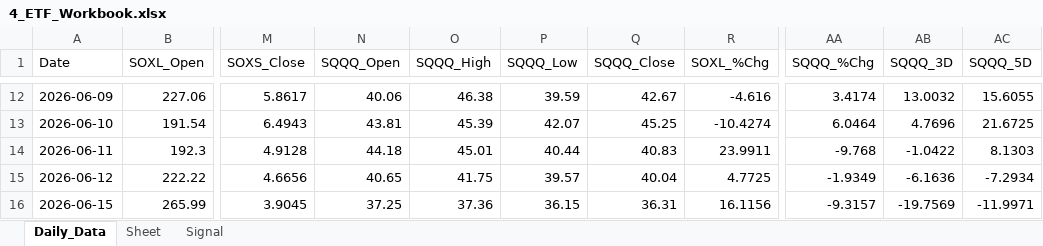
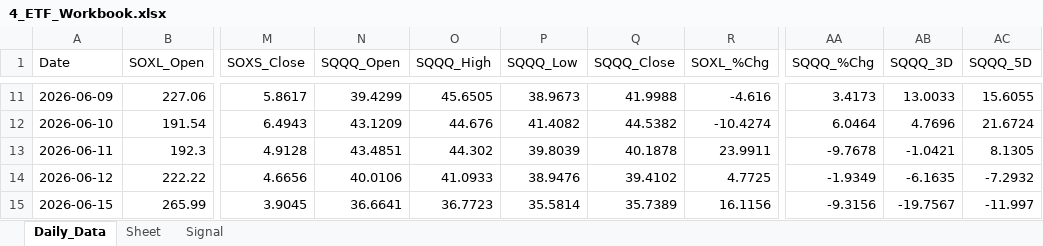
Before and after one commit to mrpink970/sector-research-system, an Excel workbook: data/4_etf/4_ETF_Workbook.xlsx, sheet Daily_Data, drawn as a sheet; only a part is shown, gaps mark what is left out; values as stored, in another font and other column widths than the file's, no borders; addresses are those after the commit; the diff covers the shown part only; the diff names each change by its address in the sheet, - before the commit and + after, or states it on an @@ line.

```diff
--- a/data/4_etf/4_ETF_Workbook.xlsx (sheet Daily_Data)
+++ b/data/4_etf/4_ETF_Workbook.xlsx (sheet Daily_Data)
-N11 (SQQQ_Open): 40.06
+N11 (SQQQ_Open): 39.4299
-O11 (SQQQ_High): 46.38
+O11 (SQQQ_High): 45.6505
-P11 (SQQQ_Low): 39.59
+P11 (SQQQ_Low): 38.9673
-Q11 (SQQQ_Close): 42.67
+Q11 (SQQQ_Close): 41.9988
-AA11 (SQQQ_%Chg): 3.4174
+AA11 (SQQQ_%Chg): 3.4173
-AB11 (SQQQ_3D): 13.0032
+AB11 (SQQQ_3D): 13.0033
-N12 (SQQQ_Open): 43.81
+N12 (SQQQ_Open): 43.1209
-O12 (SQQQ_High): 45.39
+O12 (SQQQ_High): 44.676
-P12 (SQQQ_Low): 42.07
+P12 (SQQQ_Low): 41.4082
-Q12 (SQQQ_Close): 45.25
+Q12 (SQQQ_Close): 44.5382
-AC12 (SQQQ_5D): 21.6725
+AC12 (SQQQ_5D): 21.6724
-N13 (SQQQ_Open): 44.18
+N13 (SQQQ_Open): 43.4851
-O13 (SQQQ_High): 45.01
+O13 (SQQQ_High): 44.302
-P13 (SQQQ_Low): 40.44
+P13 (SQQQ_Low): 39.8039
-Q13 (SQQQ_Close): 40.83
+Q13 (SQQQ_Close): 40.1878
-AA13 (SQQQ_%Chg): -9.768
+AA13 (SQQQ_%Chg): -9.7678
-AB13 (SQQQ_3D): -1.0422
+AB13 (SQQQ_3D): -1.0421
-AC13 (SQQQ_5D): 8.1303
+AC13 (SQQQ_5D): 8.1305
-N14 (SQQQ_Open): 40.65
+N14 (SQQQ_Open): 40.0106
-O14 (SQQQ_High): 41.75
+O14 (SQQQ_High): 41.0933
-P14 (SQQQ_Low): 39.57
+P14 (SQQQ_Low): 38.9476
-Q14 (SQQQ_Close): 40.04
+Q14 (SQQQ_Close): 39.4102
-AB14 (SQQQ_3D): -6.1636
+AB14 (SQQQ_3D): -6.1635
-AC14 (SQQQ_5D): -7.2934
+AC14 (SQQQ_5D): -7.2932
-N15 (SQQQ_Open): 37.25
+N15 (SQQQ_Open): 36.6641
-O15 (SQQQ_High): 37.36
+O15 (SQQQ_High): 36.7723
-P15 (SQQQ_Low): 36.15
+P15 (SQQQ_Low): 35.5814
-Q15 (SQQQ_Close): 36.31
+Q15 (SQQQ_Close): 35.7389
-AA15 (SQQQ_%Chg): -9.3157
+AA15 (SQQQ_%Chg): -9.3156
-AB15 (SQQQ_3D): -19.7569
+AB15 (SQQQ_3D): -19.7567
-AC15 (SQQQ_5D): -11.9971
+AC15 (SQQQ_5D): -11.997
```
Also changed, not shown: 1 added row, 1 removed row and 98 edited cells elsewhere in this sheet, sheet Signal, 14 other files.
